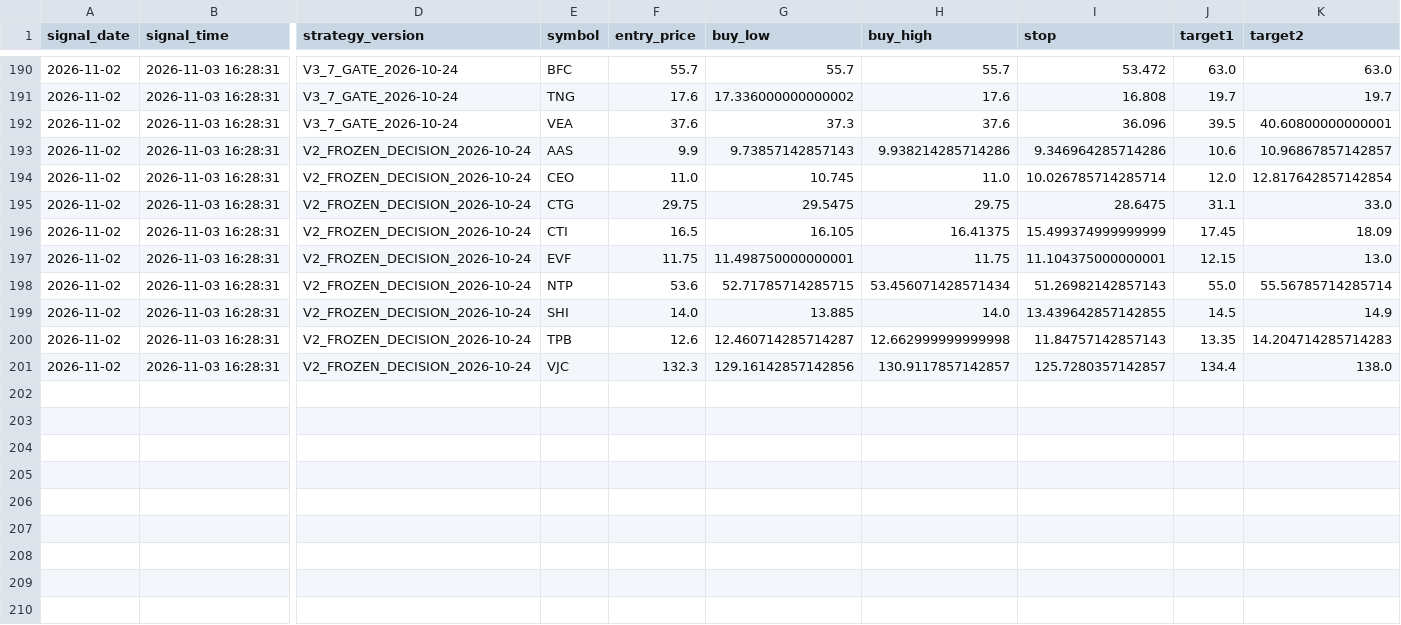
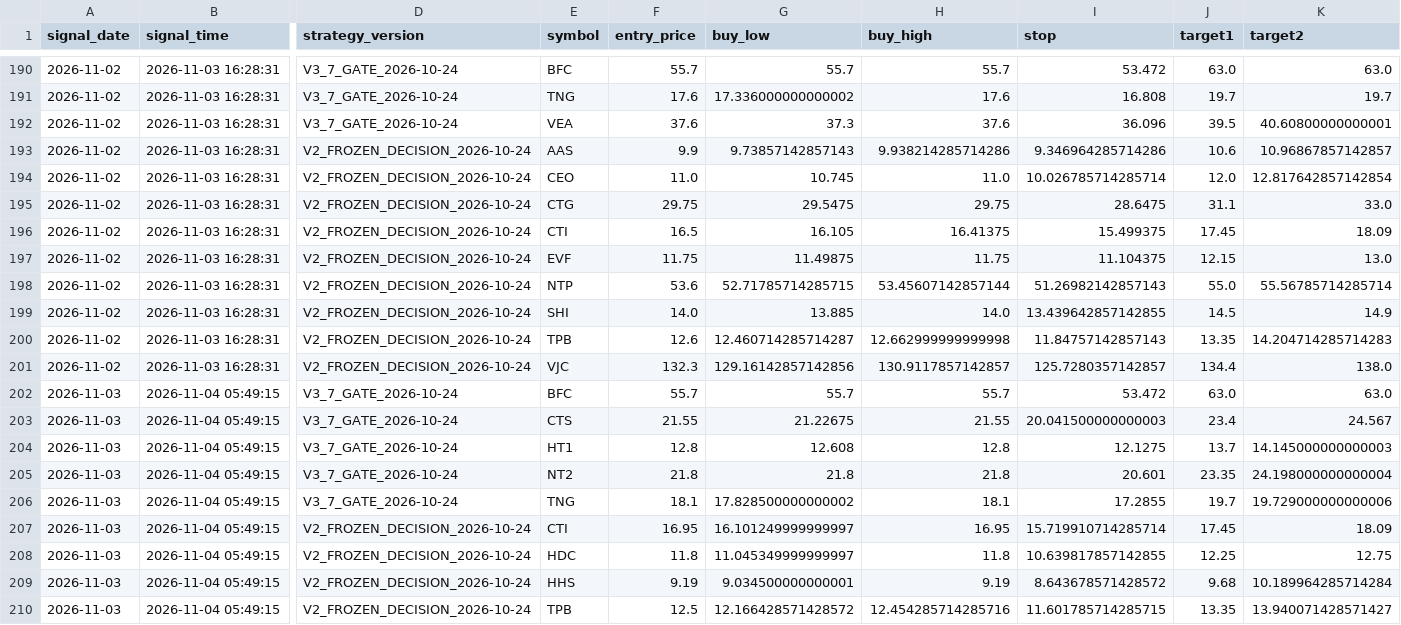
Before and after one commit to karenmanucian1-commits/TOP_5_CO_PHIEU_GPT, a CSV file: FORWARD_SIGNALS.csv, drawn as a sheet; only a part is shown, gaps mark what is left out; rows hold the shown columns only; the diff names each change by its address in the sheet, - before the commit and + after, or states it on an @@ line.

```diff
--- a/FORWARD_SIGNALS.csv
+++ b/FORWARD_SIGNALS.csv
-I196 (stop): 15.499374999999999
+I196 (stop): 15.499375
-G197 (buy_low): 11.498750000000001
+G197 (buy_low): 11.49875
-I197 (stop): 11.104375000000001
+I197 (stop): 11.104375
-H198 (buy_high): 53.456071428571434
+H198 (buy_high): 53.45607142857144
+row 202: 2026-11-03 | 2026-11-04 05:49:15 | V3_7_GATE_2026-10-24 | BFC | 55.7 | 55.7 | 55.7 | 53.472 | 63.0 | 63.0
+row 203: 2026-11-03 | 2026-11-04 05:49:15 | V3_7_GATE_2026-10-24 | CTS | 21.55 | 21.22675 | 21.55 | 20.041500000000003 | 23.4 | 24.567
+row 204: 2026-11-03 | 2026-11-04 05:49:15 | V3_7_GATE_2026-10-24 | HT1 | 12.8 | 12.608 | 12.8 | 12.1275 | 13.7 | 14.145000000000003
+row 205: 2026-11-03 | 2026-11-04 05:49:15 | V3_7_GATE_2026-10-24 | NT2 | 21.8 | 21.8 | 21.8 | 20.601 | 23.35 | 24.198000000000004
+row 206: 2026-11-03 | 2026-11-04 05:49:15 | V3_7_GATE_2026-10-24 | TNG | 18.1 | 17.828500000000002 | 18.1 | 17.2855 | 19.7 | 19.729000000000006
+row 207: 2026-11-03 | 2026-11-04 05:49:15 | V2_FROZEN_DECISION_2026-10-24 | CTI | 16.95 | 16.101249999999997 | 16.95 | 15.719910714285714 | 17.45 | 18.09
+row 208: 2026-11-03 | 2026-11-04 05:49:15 | V2_FROZEN_DECISION_2026-10-24 | HDC | 11.8 | 11.045349999999997 | 11.8 | 10.639817857142855 | 12.25 | 12.75
+row 209: 2026-11-03 | 2026-11-04 05:49:15 | V2_FROZEN_DECISION_2026-10-24 | HHS | 9.19 | 9.034500000000001 | 9.19 | 8.643678571428572 | 9.68 | 10.189964285714284
+row 210: 2026-11-03 | 2026-11-04 05:49:15 | V2_FROZEN_DECISION_2026-10-24 | TPB | 12.5 | 12.166428571428572 | 12.454285714285716 | 11.601785714285715 | 13.35 | 13.940071428571427
```
